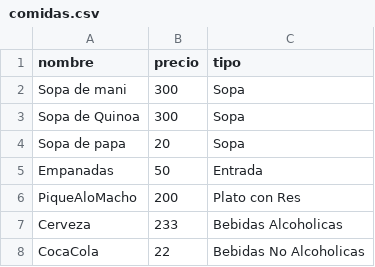
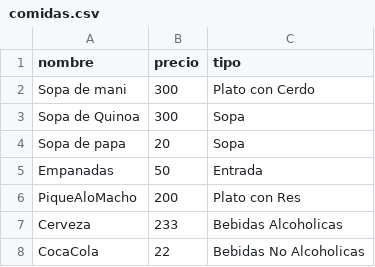
Before and after one commit to k3v1nnnn/sistema-venta-comedor, a CSV file: datos/comidas.csv, drawn as a sheet.

```diff
--- a/datos/comidas.csv
+++ b/datos/comidas.csv
@@ -1,3 +1,3 @@
 "nombre","precio","tipo"
-"Sopa de mani","300","Sopa"
+"Sopa de mani","300","Plato con Cerdo"
 "Sopa de Quinoa","300","Sopa"
```
Also changed, not shown: datos/fecha.csv, 6 other files.
